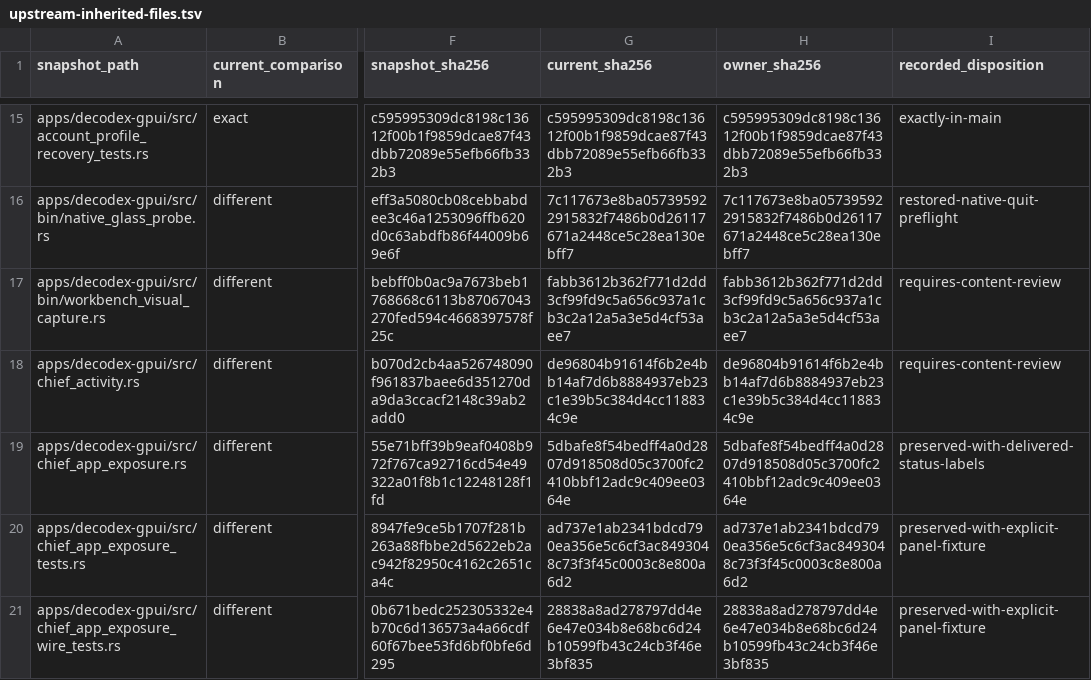
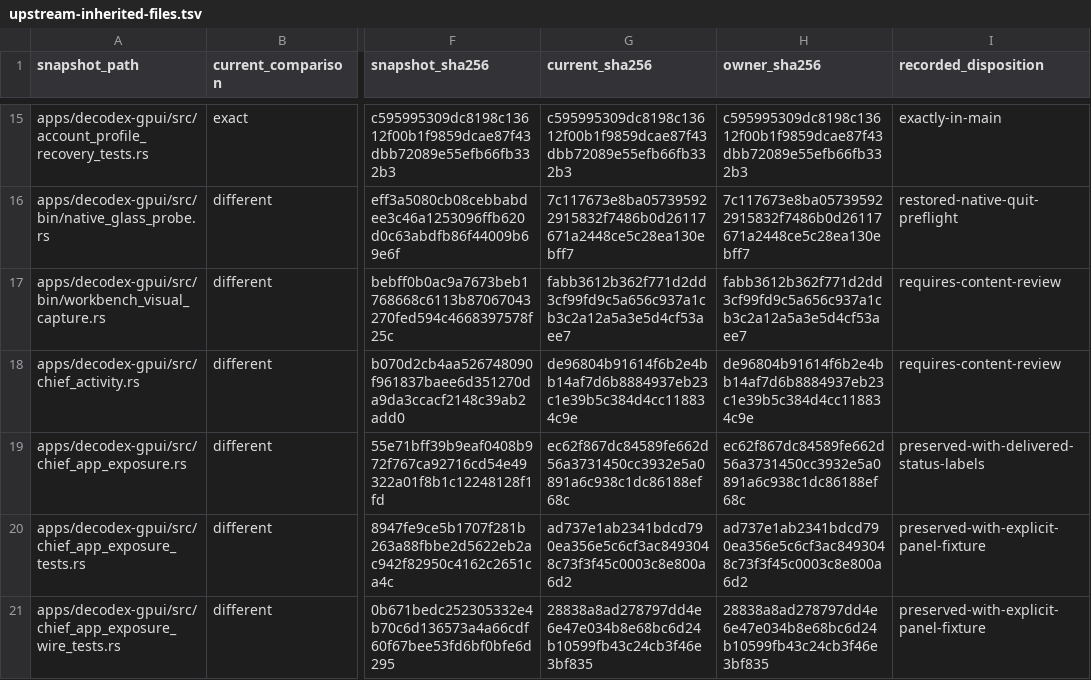
Before and after one commit to acg-box/decodex, a TSV file: work/upstream-inherited-files.tsv, drawn as a sheet; only a part is shown, gaps mark what is left out; the diff covers the shown part only; the diff names each change by its address in the sheet, - before the commit and + after, or states it on an @@ line.

Commit message:
Restore legacy App exposure outcomes and reconcile settings owners

```diff
--- a/work/upstream-inherited-files.tsv
+++ b/work/upstream-inherited-files.tsv
-G19 (current_sha256): 5dbafe8f54bedff4a0d2807d918508d05c3700fc2410bbf12adc9c409ee0364e
+G19 (current_sha256): ec62f867dc84589fe662d56a3731450cc3932e5a0891a6c938c1dc86188ef68c
-H19 (owner_sha256): 5dbafe8f54bedff4a0d2807d918508d05c3700fc2410bbf12adc9c409ee0364e
+H19 (owner_sha256): ec62f867dc84589fe662d56a3731450cc3932e5a0891a6c938c1dc86188ef68c
```
Also changed, not shown: 13 edited cells elsewhere in this file, 7 other files.
